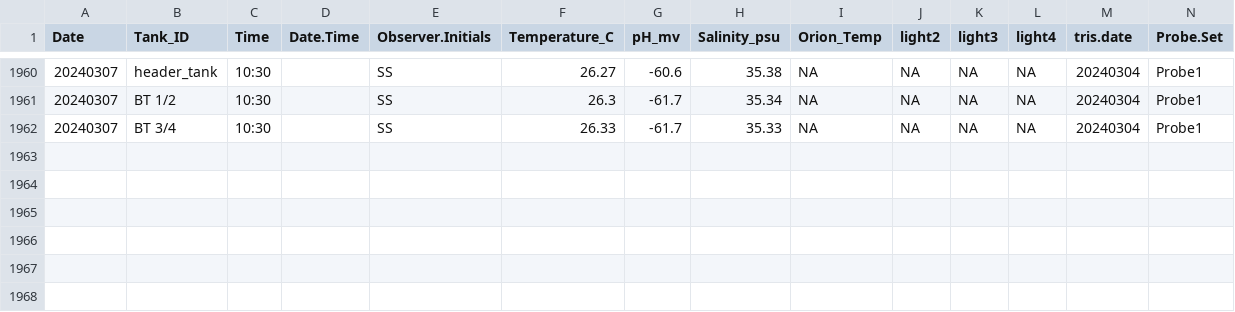
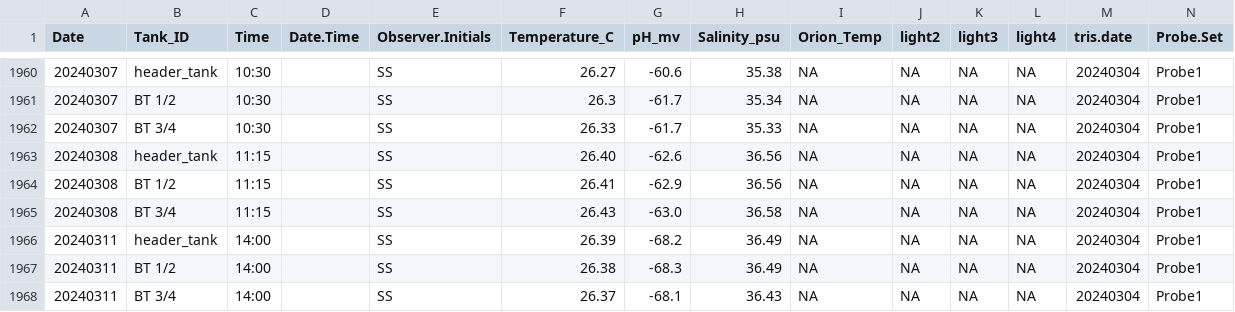
Before and after one commit to Putnam-Lab/CBLS_Wetlab, a CSV file: Data/Daily_measurements_tracking.csv, drawn as a sheet; only a part is shown, gaps mark what is left out; rows hold the shown columns only; the diff names each change by its address in the sheet, - before the commit and + after, or states it on an @@ line.

Commit message:
Update Daily_measurements_tracking.csv

```diff
--- a/Data/Daily_measurements_tracking.csv
+++ b/Data/Daily_measurements_tracking.csv
+row 1963: 20240308 | header_tank | 11:15 |  | SS | 26.40 | -62.6 | 36.56 | NA | NA | NA | NA | 20240304 | Probe1
+row 1964: 20240308 | BT 1/2 | 11:15 |  | SS | 26.41 | -62.9 | 36.56 | NA | NA | NA | NA | 20240304 | Probe1
+row 1965: 20240308 | BT 3/4 | 11:15 |  | SS | 26.43 | -63.0 | 36.58 | NA | NA | NA | NA | 20240304 | Probe1
+row 1966: 20240311 | header_tank | 14:00 |  | SS | 26.39 | -68.2 | 36.49 | NA | NA | NA | NA | 20240304 | Probe1
+row 1967: 20240311 | BT 1/2 | 14:00 |  | SS | 26.38 | -68.3 | 36.49 | NA | NA | NA | NA | 20240304 | Probe1
+row 1968: 20240311 | BT 3/4 | 14:00 |  | SS | 26.37 | -68.1 | 36.43 | NA | NA | NA | NA | 20240304 | Probe1
```
